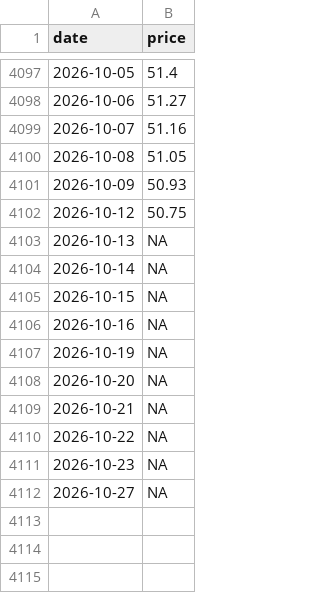
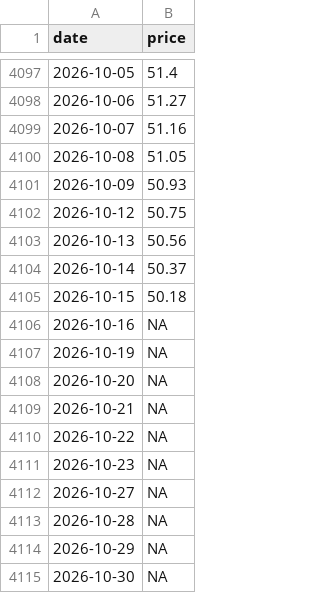
Before and after one commit to theecanmole/nzu, a CSV file: spotrollmean31.csv, drawn as a sheet; only a part is shown, gaps mark what is left out.

```diff
--- a/spotrollmean31.csv
+++ b/spotrollmean31.csv
@@ -4102,5 +4102,5 @@
 2026-10-12,50.75
-2026-10-13,NA
-2026-10-14,NA
-2026-10-15,NA
+2026-10-13,50.56
+2026-10-14,50.37
+2026-10-15,50.18
 2026-10-16,NA
@@ -4112 +4112,4 @@
 2026-10-27,NA
+2026-10-28,NA
+2026-10-29,NA
+2026-10-30,NA
```
Also changed, not shown: nzu-edited-raw-prices-data.csv, nzu-month-price.csv, 8 other files.
